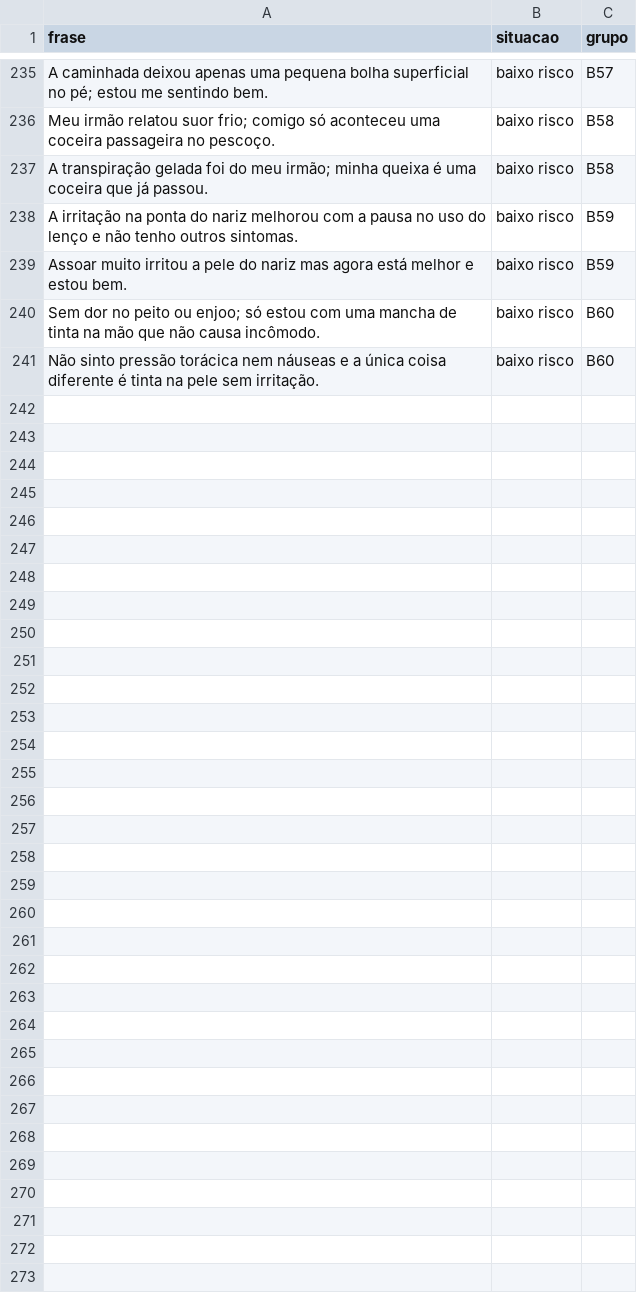
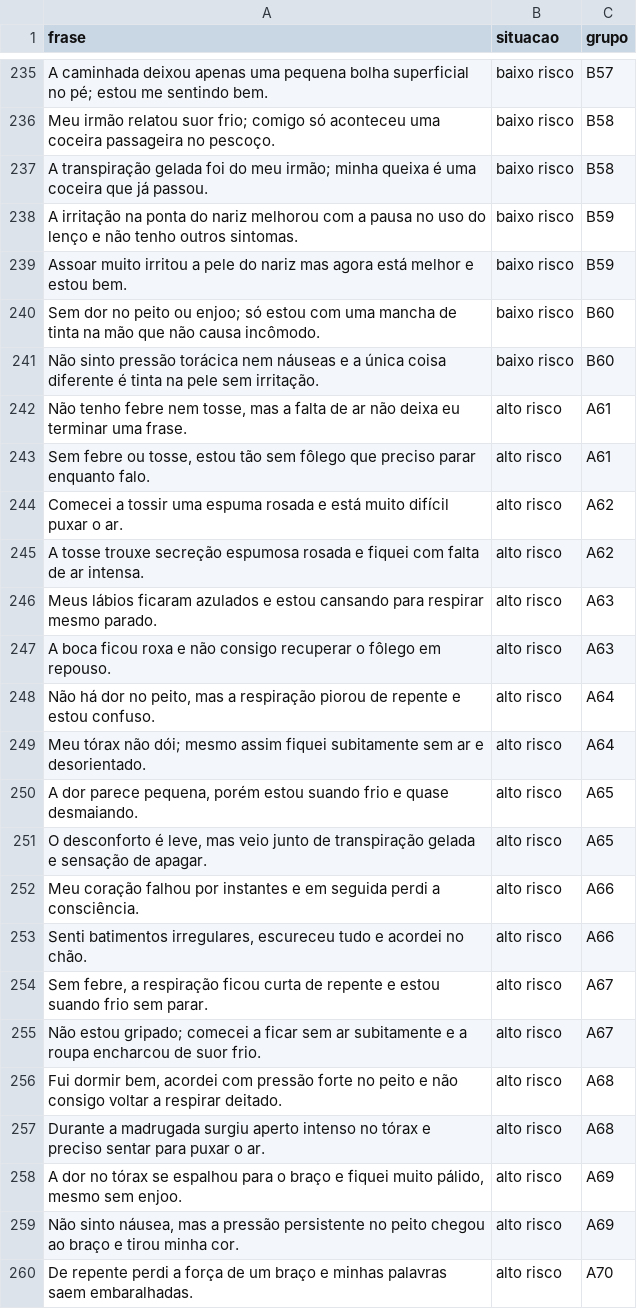
Before and after one commit to marcus-vlgarcia/cardioia-fase1, a CSV file: fase2/data/frases_risco.csv, drawn as a sheet; only a part is shown, gaps mark what is left out; the diff covers the shown part only; the diff names each change by its address in the sheet, - before the commit and + after, or states it on an @@ line.

```diff
--- a/fase2/data/frases_risco.csv
+++ b/fase2/data/frases_risco.csv
+row 242: Não tenho febre nem tosse, mas a falta de ar não deixa eu terminar uma frase. | alto risco | A61
+row 243: Sem febre ou tosse, estou tão sem fôlego que preciso parar enquanto falo. | alto risco | A61
+row 244: Comecei a tossir uma espuma rosada e está muito difícil puxar o ar. | alto risco | A62
+row 245: A tosse trouxe secreção espumosa rosada e fiquei com falta de ar intensa. | alto risco | A62
+row 246: Meus lábios ficaram azulados e estou cansando para respirar mesmo parado. | alto risco | A63
+row 247: A boca ficou roxa e não consigo recuperar o fôlego em repouso. | alto risco | A63
+row 248: Não há dor no peito, mas a respiração piorou de repente e estou confuso. | alto risco | A64
+row 249: Meu tórax não dói; mesmo assim fiquei subitamente sem ar e desorientado. | alto risco | A64
+row 250: A dor parece pequena, porém estou suando frio e quase desmaiando. | alto risco | A65
+row 251: O desconforto é leve, mas veio junto de transpiração gelada e sensação de apagar. | alto risco | A65
+row 252: Meu coração falhou por instantes e em seguida perdi a consciência. | alto risco | A66
+row 253: Senti batimentos irregulares, escureceu tudo e acordei no chão. | alto risco | A66
+row 254: Sem febre, a respiração ficou curta de repente e estou suando frio sem parar. | alto risco | A67
+row 255: Não estou gripado; comecei a ficar sem ar subitamente e a roupa encharcou de suor frio. | alto risco | A67
+row 256: Fui dormir bem, acordei com pressão forte no peito e não consigo voltar a respirar deitado. | alto risco | A68
+row 257: Durante a madrugada surgiu aperto intenso no tórax e preciso sentar para puxar o ar. | alto risco | A68
+row 258: A dor no tórax se espalhou para o braço e fiquei muito pálido, mesmo sem enjoo. | alto risco | A69
+row 259: Não sinto náusea, mas a pressão persistente no peito chegou ao braço e tirou minha cor. | alto risco | A69
+row 260: De repente perdi a força de um braço e minhas palavras saem embaralhadas. | alto risco | A70
```
Also changed, not shown: 29 added rows elsewhere in this file, fase2/data/particoes.csv, fase2/outputs/comparacao_cv.csv, 17 other files.
